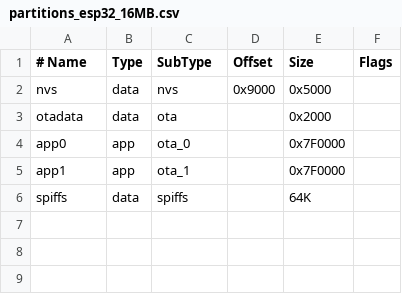
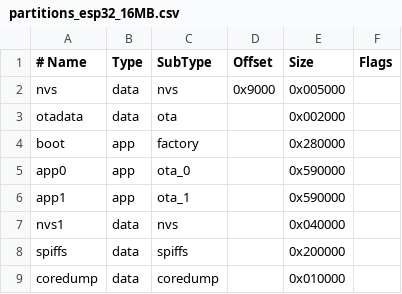
Before and after one commit to emsesp/EMS-ESP-Flasher, a CSV file: partitions_esp32_16MB.csv, drawn as a sheet.

Commit message:
16/32 partitions with factory

```diff
--- a/partitions_esp32_16MB.csv
+++ b/partitions_esp32_16MB.csv
@@ -1,6 +1,9 @@
 # Name,   Type, SubType, Offset,   Size,    Flags
-nvs,      data, nvs,     0x9000,   0x5000,
-otadata,  data, ota,     ,         0x2000,
-app0,     app,  ota_0,   ,         0x7F0000,
-app1,     app,  ota_1,   ,         0x7F0000,
-spiffs,   data, spiffs,  ,         64K,
+nvs,      data, nvs,     0x9000,   0x005000,
+otadata,  data, ota,     ,         0x002000,
+boot,     app, factory,  ,         0x280000,
+app0,     app,  ota_0,   ,         0x590000,
+app1,     app,  ota_1,   ,         0x590000,
+nvs1,     data, nvs,     ,         0x040000,
+spiffs,   data, spiffs,  ,         0x200000,
+coredump, data, coredump,,         0x010000,
```
Also changed, not shown: partitions_esp32_32MB.csv, 4 other files.
